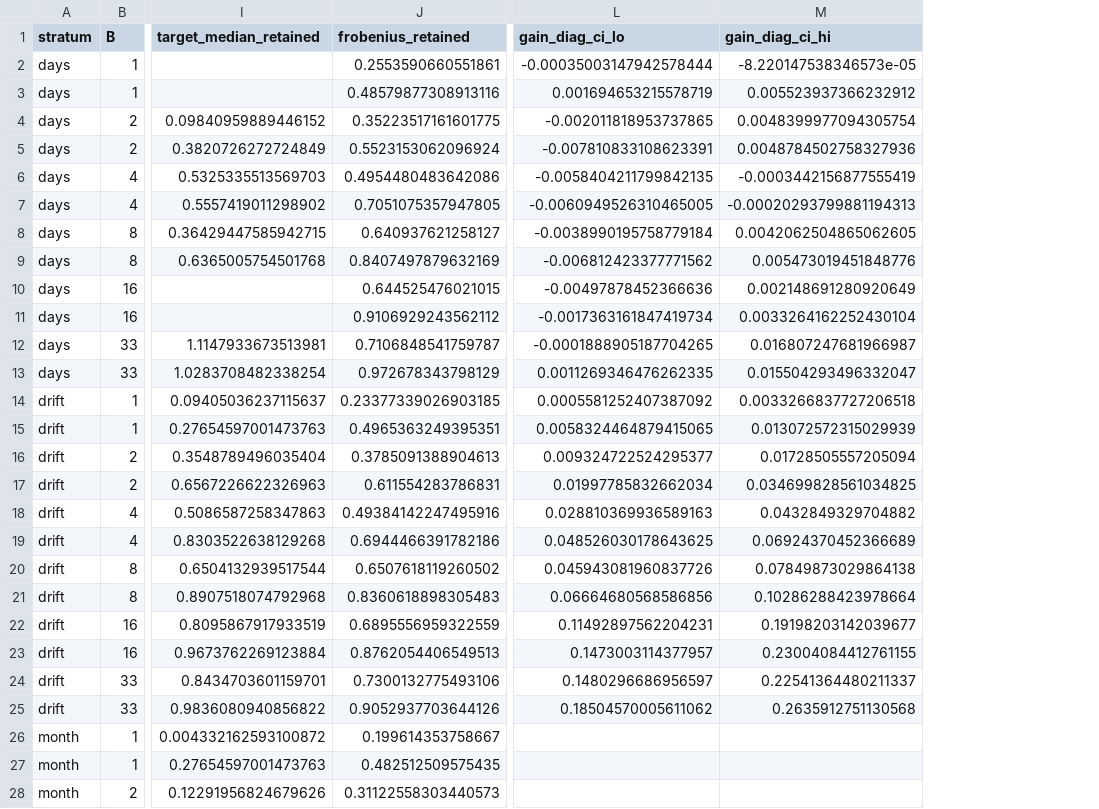
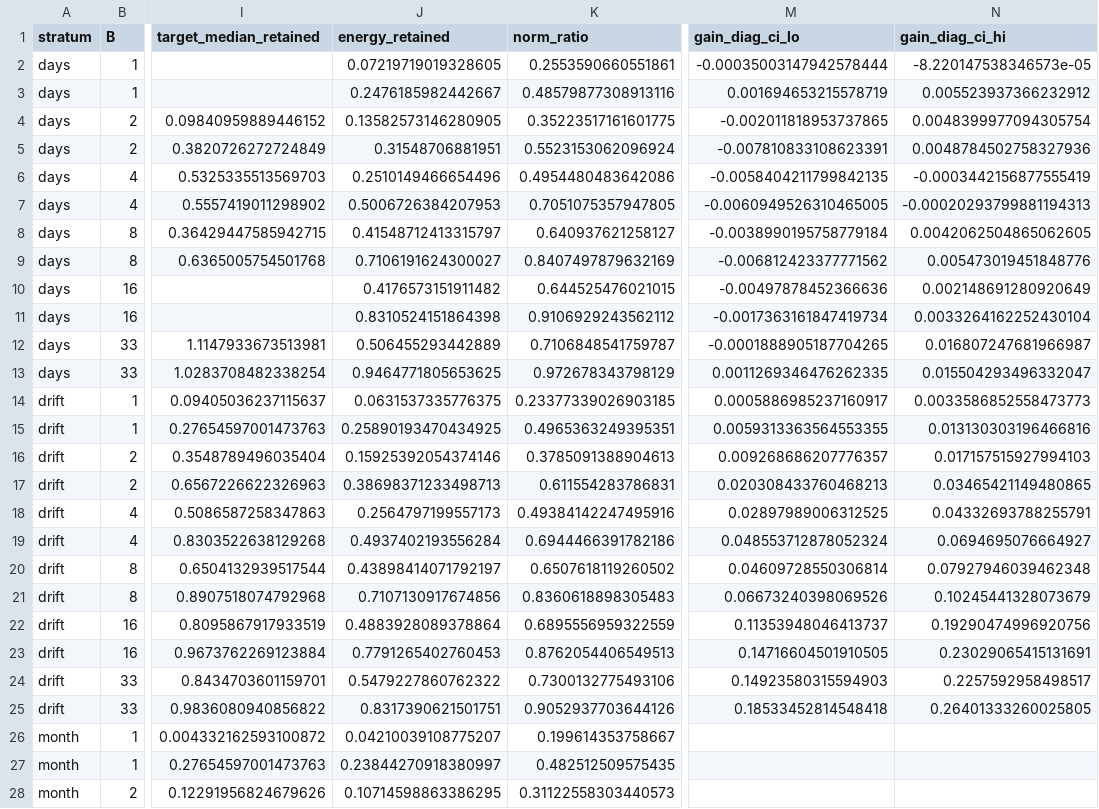
Before and after one commit to HsinyuanZhang/DAC2027_SSM, a CSV file: results/analysis/p0solve_20261019/projection.csv, drawn as a sheet; only a part is shown, gaps mark what is left out; addresses are those after the commit; the diff names each change by its address in the sheet, - before the commit and + after, or states it on an @@ line.

Commit message:
Correct the P0-Solve projection diagnostic and add gap-binned W_alpha.
The retained-fraction claim was mostly rank(H) close to N. Controls (random, PCA, shuffled labels) and energy fractions replace the norm ratio. Lambda/eps are re-selected on a wider, scale-aware grid, and alpha can depend on elapsed days or CCA reliability, source only.

```diff
--- a/results/analysis/p0solve_20261019/projection.csv
+++ b/results/analysis/p0solve_20261019/projection.csv
+column J (energy_retained), rows 2-28: 0.07219719019328605 | 0.2476185982442667 | 0.13582573146280905 | 0.31548706881951 | 0.2510149466654496 | 0.5006726384207953 | 0.41548712413315797 | 0.7106191624300027 | 0.4176573151911482 | 0.8310524151864398 | 0.506455293442889 | 0.9464771805653625 | 0.0631537335776375 | 0.25890193470434925 | 0.15925392054374146 | 0.38698371233498713 | 0.2564797199557173 | 0.4937402193556284 | 0.43898414071792197 | 0.7107130917674856 | 0.4883928089378864 | 0.7791265402760453 | 0.5479227860762322 | 0.8317390621501751 | 0.04210039108775207 | 0.23844270918380997 | 0.10714598863386295
-K1: frobenius_retained
+K1: norm_ratio
-M14 (gain_diag_ci_lo): 0.0005581252407387092
+M14 (gain_diag_ci_lo): 0.0005886985237160917
-N14 (gain_diag_ci_hi): 0.0033266837727206518
+N14 (gain_diag_ci_hi): 0.0033586852558473773
-M15 (gain_diag_ci_lo): 0.0058324464879415065
+M15 (gain_diag_ci_lo): 0.0059313363564553355
-N15 (gain_diag_ci_hi): 0.013072572315029939
+N15 (gain_diag_ci_hi): 0.013130303196466816
-M16 (gain_diag_ci_lo): 0.009324722524295377
+M16 (gain_diag_ci_lo): 0.009268686207776357
-N16 (gain_diag_ci_hi): 0.01728505557205094
+N16 (gain_diag_ci_hi): 0.017157515927994103
-M17 (gain_diag_ci_lo): 0.01997785832662034
+M17 (gain_diag_ci_lo): 0.020308433760468213
-N17 (gain_diag_ci_hi): 0.034699828561034825
+N17 (gain_diag_ci_hi): 0.03465421149480865
-M18 (gain_diag_ci_lo): 0.028810369936589163
+M18 (gain_diag_ci_lo): 0.02897989006312525
-N18 (gain_diag_ci_hi): 0.0432849329704882
+N18 (gain_diag_ci_hi): 0.04332693788255791
-M19 (gain_diag_ci_lo): 0.048526030178643625
+M19 (gain_diag_ci_lo): 0.048553712878052324
-N19 (gain_diag_ci_hi): 0.06924370452366689
+N19 (gain_diag_ci_hi): 0.0694695076664927
-M20 (gain_diag_ci_lo): 0.045943081960837726
+M20 (gain_diag_ci_lo): 0.04609728550306814
-N20 (gain_diag_ci_hi): 0.07849873029864138
+N20 (gain_diag_ci_hi): 0.07927946039462348
-M21 (gain_diag_ci_lo): 0.06664680568586856
+M21 (gain_diag_ci_lo): 0.06673240398069526
-N21 (gain_diag_ci_hi): 0.10286288423978664
+N21 (gain_diag_ci_hi): 0.10245441328073679
-M22 (gain_diag_ci_lo): 0.11492897562204231
+M22 (gain_diag_ci_lo): 0.11353948046413737
-N22 (gain_diag_ci_hi): 0.19198203142039677
+N22 (gain_diag_ci_hi): 0.19290474996920756
-M23 (gain_diag_ci_lo): 0.1473003114377957
+M23 (gain_diag_ci_lo): 0.14716604501910505
-N23 (gain_diag_ci_hi): 0.23004084412761155
+N23 (gain_diag_ci_hi): 0.23029065415131691
-M24 (gain_diag_ci_lo): 0.1480296686956597
+M24 (gain_diag_ci_lo): 0.14923580315594903
-N24 (gain_diag_ci_hi): 0.22541364480211337
+N24 (gain_diag_ci_hi): 0.2257592958498517
-M25 (gain_diag_ci_lo): 0.18504570005611062
+M25 (gain_diag_ci_lo): 0.18533452814548418
-N25 (gain_diag_ci_hi): 0.2635912751130568
+N25 (gain_diag_ci_hi): 0.26401333260025805
```
Also changed, not shown: results/analysis/p0solve_20261019/selection.csv, 14 other files.
